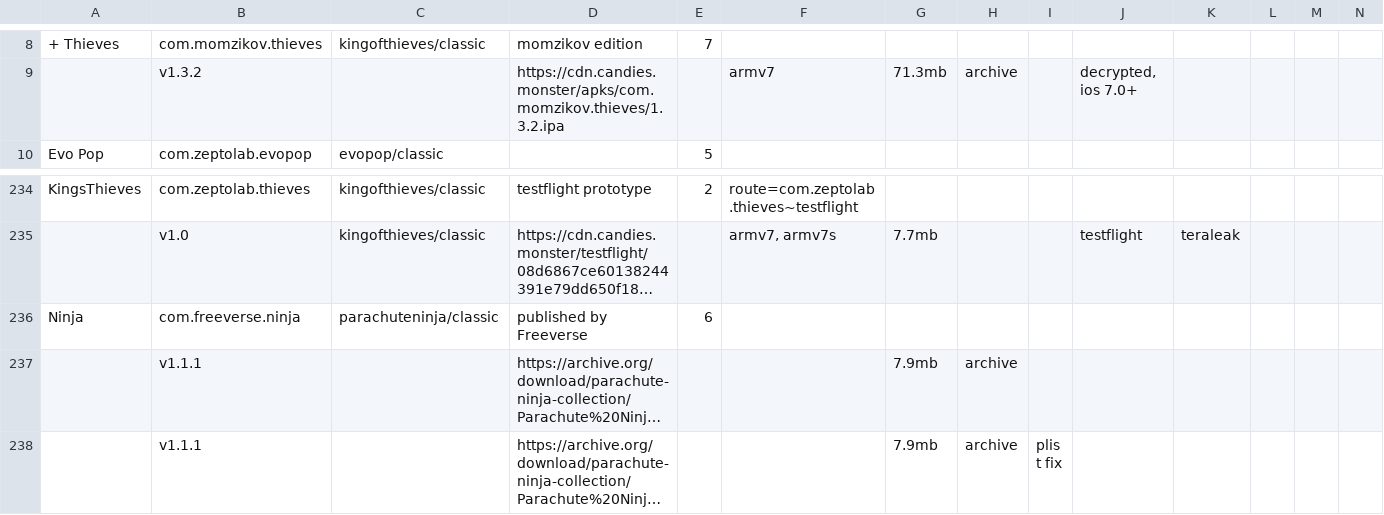
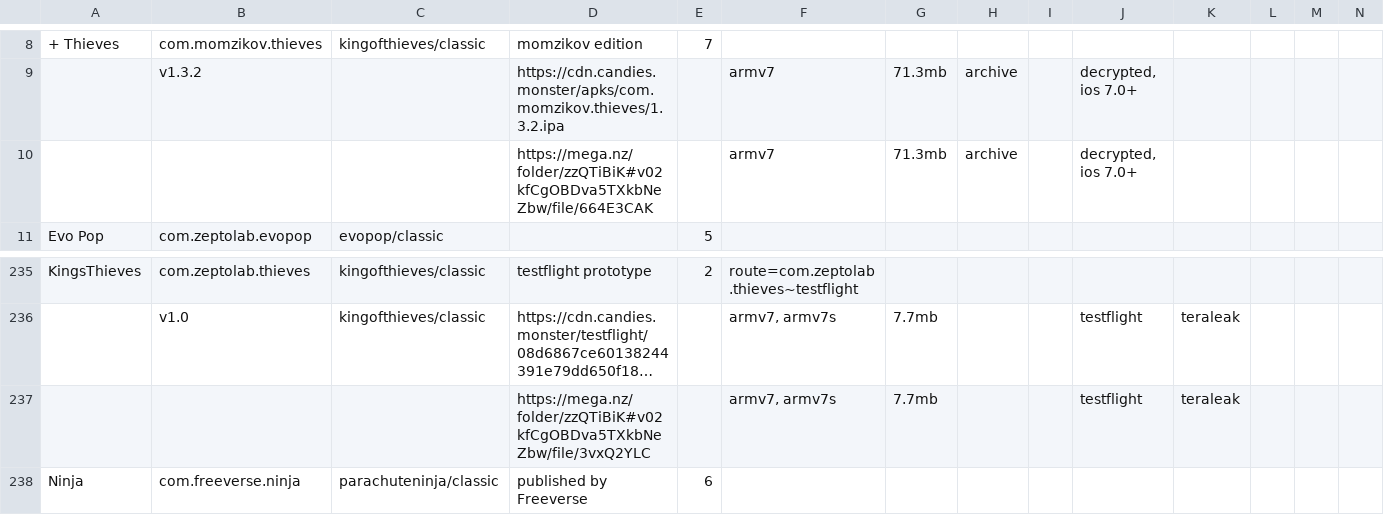
Before and after one commit to sogful/candies.monster, a CSV file: assets/static/data/versions/zeptolab/ios.csv, drawn as a sheet; only a part is shown, gaps mark what is left out; the shorter side is filled out with more unchanged rows; long unchanged cells end in …; rows hold the shown columns only; the diff names each change by its address in the sheet, - before the commit and + after, or states it on an @@ line.

```diff
--- a/assets/static/data/versions/zeptolab/ios.csv
+++ b/assets/static/data/versions/zeptolab/ios.csv
+row 10:  |  |  | https://mega.nz/folder/zzQTiBiK#v02kfCgOBDva5TXkbNeZbw/file/664E3CAK |  | armv7 | 71.3mb | archive |  | decrypted, ios 7.0+
+row 237:  |  |  | https://mega.nz/folder/zzQTiBiK#v02kfCgOBDva5TXkbNeZbw/file/3vxQ2YLC |  | armv7, armv7s | 7.7mb |  |  | testflight | teraleak
```
Also changed, not shown: assets/static/data/versions/fangames/android.csv, assets/static/data/versions/other.csv, 2 other files.
